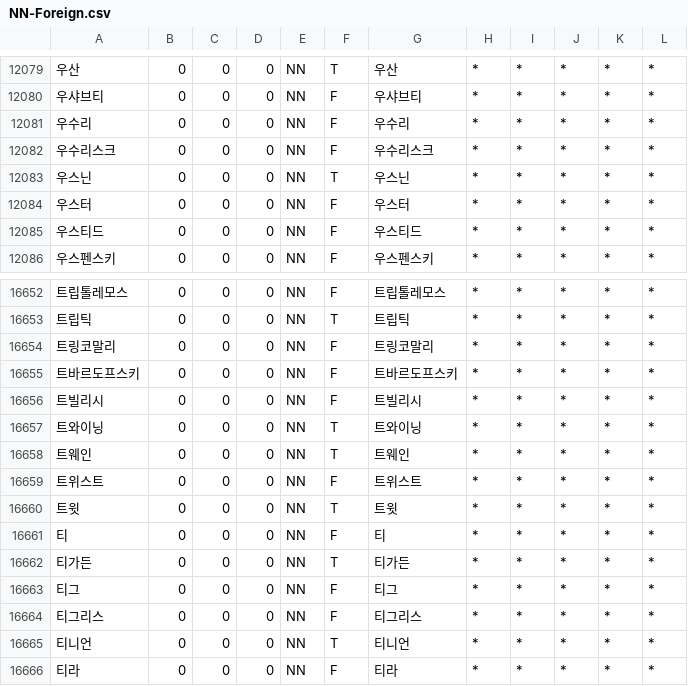
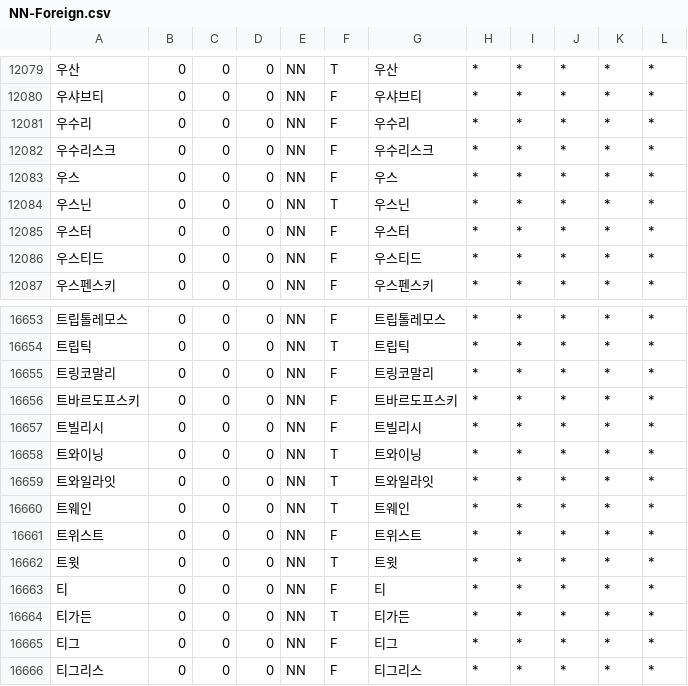
Before and after one commit to deepsearch-hq/mecab-ko-dic, a CSV file: seed/NN-Foreign.csv, drawn as a sheet; only a part is shown, gaps mark what is left out; the shorter side is filled out with more unchanged rows; the diff names each change by its address in the sheet, - before the commit and + after, or states it on an @@ line.

```diff
--- a/seed/NN-Foreign.csv
+++ b/seed/NN-Foreign.csv
+row 12083: 우스 | 0 | 0 | 0 | NN | F | 우스 | * | * | * | * | *
+row 16659: 트와일라잇 | 0 | 0 | 0 | NN | T | 트와일라잇 | * | * | * | * | *
```
Also changed, not shown: 6 other files.
